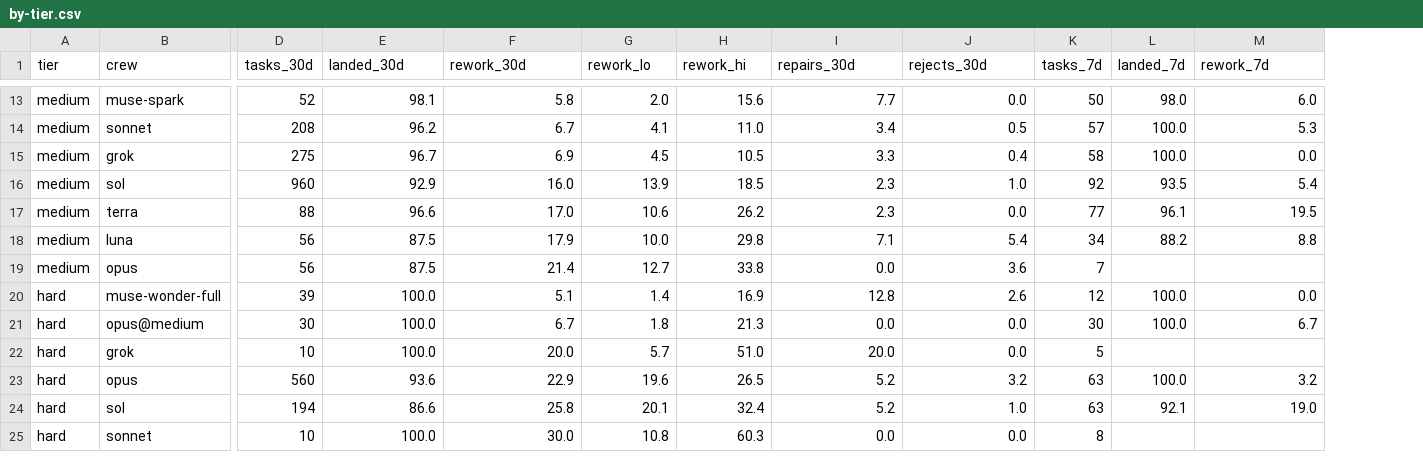
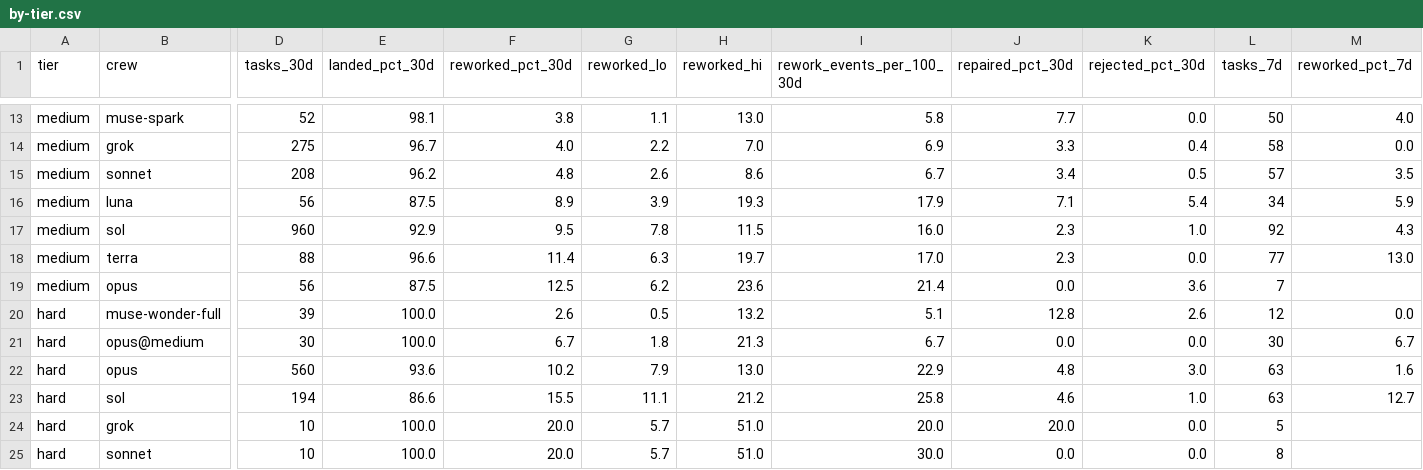
Before and after one commit to constellation-works/constellation-site, a CSV file: notes/crew-rankings-2026-11-03/by-tier.csv, drawn as a sheet; only a part is shown, gaps mark what is left out; removed rows and columns are numbered as before the commit, all else as after; rows hold the shown columns only; the diff covers the shown part only; the diff names each change by its address in the sheet, - before the commit and + after, or states it on an @@ line.

```diff
--- a/notes/crew-rankings-2026-11-03/by-tier.csv
+++ b/notes/crew-rankings-2026-11-03/by-tier.csv
+column I (rework_events_per_100_30d), rows 13-14: 5.8 | 6.9; rows 17-21: 16.0 | 17.0 | 21.4 | 5.1 | 6.7; rows 24-25: 20.0 | 30.0
-column L (landed_7d), row 13: 98.0; rows 15-17: 100.0 | 93.5 | 96.1; rows 20-21: 100.0 | 100.0
-E1: landed_30d
+E1: landed_pct_30d
-F1: rework_30d
+F1: reworked_pct_30d
-G1: rework_lo
+G1: reworked_lo
-H1: rework_hi
+H1: reworked_hi
-J1: repairs_30d
+J1: repaired_pct_30d
-K1: rejects_30d
+K1: rejected_pct_30d
-M1: rework_7d
+M1: reworked_pct_7d
-F13 (reworked_pct_30d): 5.8
+F13 (reworked_pct_30d): 3.8
-G13 (reworked_lo): 2.0
+G13 (reworked_lo): 1.1
-H13 (reworked_hi): 15.6
+H13 (reworked_hi): 13.0
-M13 (reworked_pct_7d): 6.0
+M13 (reworked_pct_7d): 4.0
-row 14: medium | sonnet | 208 | 96.2 | 6.7 | 4.1 | 11.0 | 3.4 | 0.5 | 57 | 100.0 | 5.3
-F14 (reworked_pct_30d): 6.9
+F14 (reworked_pct_30d): 4.0
-G14 (reworked_lo): 4.5
+G14 (reworked_lo): 2.2
-H14 (reworked_hi): 10.5
+H14 (reworked_hi): 7.0
+row 15: medium | sonnet | 208 | 96.2 | 4.8 | 2.6 | 8.6 | 6.7 | 3.4 | 0.5 | 57 | 3.5
+row 16: medium | luna | 56 | 87.5 | 8.9 | 3.9 | 19.3 | 17.9 | 7.1 | 5.4 | 34 | 5.9
-F17 (reworked_pct_30d): 16.0
+F17 (reworked_pct_30d): 9.5
-G17 (reworked_lo): 13.9
+G17 (reworked_lo): 7.8
-H17 (reworked_hi): 18.5
+H17 (reworked_hi): 11.5
-M17 (reworked_pct_7d): 5.4
+M17 (reworked_pct_7d): 4.3
-F18 (reworked_pct_30d): 17.0
+F18 (reworked_pct_30d): 11.4
-G18 (reworked_lo): 10.6
+G18 (reworked_lo): 6.3
-H18 (reworked_hi): 26.2
+H18 (reworked_hi): 19.7
-M18 (reworked_pct_7d): 19.5
+M18 (reworked_pct_7d): 13.0
-row 18: medium | luna | 56 | 87.5 | 17.9 | 10.0 | 29.8 | 7.1 | 5.4 | 34 | 88.2 | 8.8
-F19 (reworked_pct_30d): 21.4
+F19 (reworked_pct_30d): 12.5
-G19 (reworked_lo): 12.7
+G19 (reworked_lo): 6.2
-H19 (reworked_hi): 33.8
+H19 (reworked_hi): 23.6
-F20 (reworked_pct_30d): 5.1
+F20 (reworked_pct_30d): 2.6
-G20 (reworked_lo): 1.4
+G20 (reworked_lo): 0.5
-H20 (reworked_hi): 16.9
+H20 (reworked_hi): 13.2
+row 22: hard | opus | 560 | 93.6 | 10.2 | 7.9 | 13.0 | 22.9 | 4.8 | 3.0 | 63 | 1.6
+row 23: hard | sol | 194 | 86.6 | 15.5 | 11.1 | 21.2 | 25.8 | 4.6 | 1.0 | 63 | 12.7
-row 23: hard | opus | 560 | 93.6 | 22.9 | 19.6 | 26.5 | 5.2 | 3.2 | 63 | 100.0 | 3.2
-row 24: hard | sol | 194 | 86.6 | 25.8 | 20.1 | 32.4 | 5.2 | 1.0 | 63 | 92.1 | 19.0
-F25 (reworked_pct_30d): 30.0
+F25 (reworked_pct_30d): 20.0
-G25 (reworked_lo): 10.8
+G25 (reworked_lo): 5.7
-H25 (reworked_hi): 60.3
+H25 (reworked_hi): 51.0
```
Also changed, not shown: 1 added row, 1 removed row and 30 edited cells elsewhere in this file, 1 other file.
